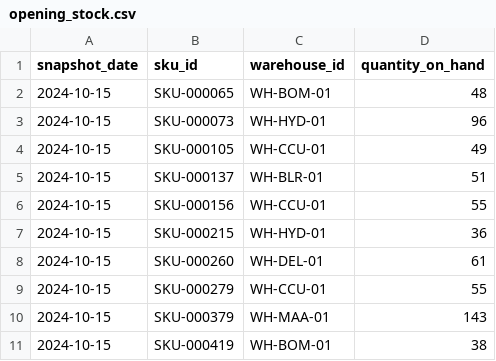
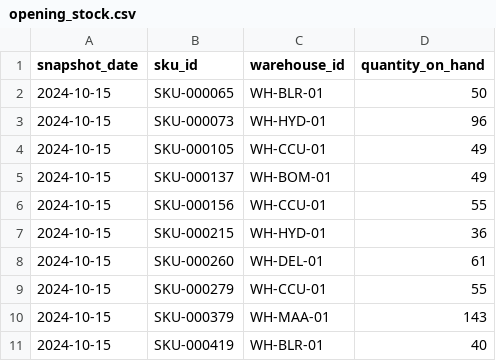
Before and after one commit to yaswanthtechie/eaicsp-platform, a CSV file: data-platform/seed/samples/opening_stock.csv, drawn as a sheet.

```diff
--- a/data-platform/seed/samples/opening_stock.csv
+++ b/data-platform/seed/samples/opening_stock.csv
@@ -1,6 +1,6 @@
 snapshot_date,sku_id,warehouse_id,quantity_on_hand
-2024-10-15,SKU-000065,WH-BOM-01,48
+2024-10-15,SKU-000065,WH-BLR-01,50
 2024-10-15,SKU-000073,WH-HYD-01,96
 2024-10-15,SKU-000105,WH-CCU-01,49
-2024-10-15,SKU-000137,WH-BLR-01,51
+2024-10-15,SKU-000137,WH-BOM-01,49
 2024-10-15,SKU-000156,WH-CCU-01,55
@@ -10,2 +10,2 @@ snapshot_date,sku_id,warehouse_id,quantity_on_hand
 2024-10-15,SKU-000379,WH-MAA-01,143
-2024-10-15,SKU-000419,WH-BOM-01,38
+2024-10-15,SKU-000419,WH-BLR-01,40
```
Also changed, not shown: data-platform/seed/samples/sales_daily.csv, data-platform/seed/samples/warehouses.csv, 1 other file.
